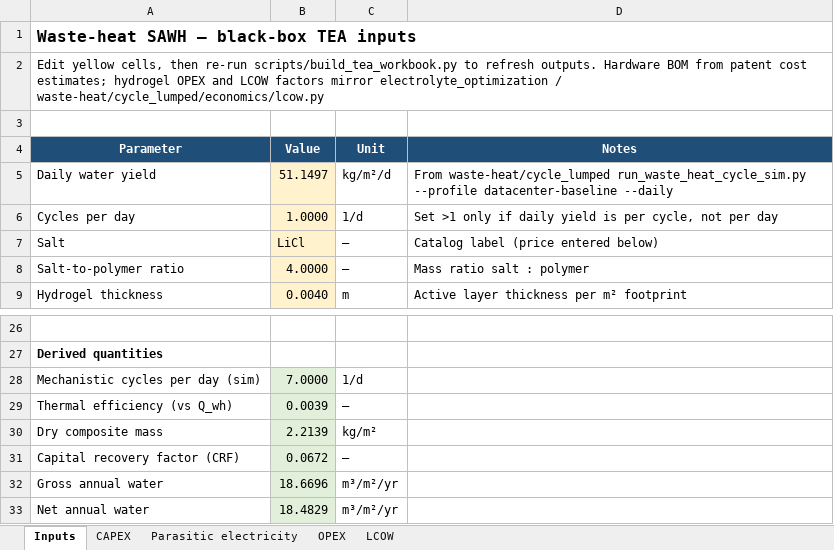
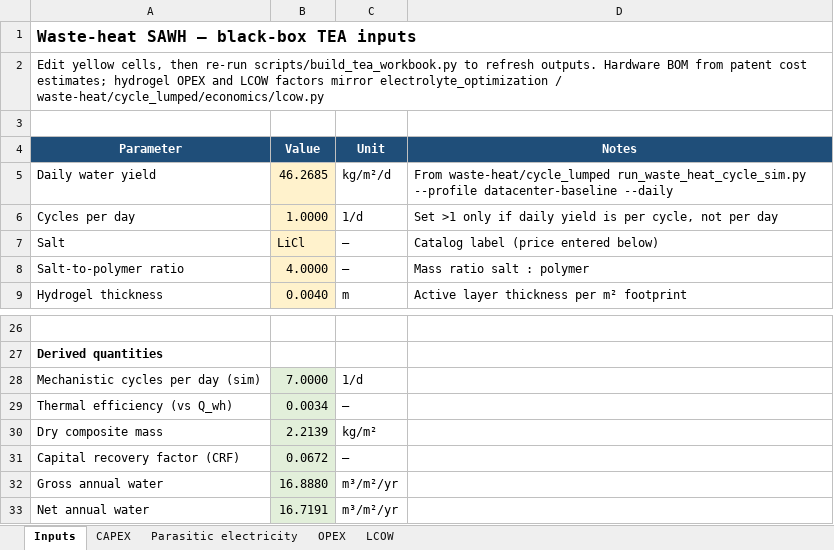
Before and after one commit to clara-o-d/SAWH_TEAs, an Excel workbook: analysis/black_box_tea/waste_heat/waste_heat_sawh_tea.xlsx, sheet Inputs, drawn as a sheet; only a part is shown, gaps mark what is left out; values as stored, in another font and other column widths than the file's, no borders; the diff names each change by its address in the sheet, - before the commit and + after, or states it on an @@ line.

```diff
--- a/analysis/black_box_tea/waste_heat/waste_heat_sawh_tea.xlsx (sheet Inputs)
+++ b/analysis/black_box_tea/waste_heat/waste_heat_sawh_tea.xlsx (sheet Inputs)
-B5 (Value): 51.1497
+B5 (Value): 46.2685
-B29 (Value): 0.0039
+B29 (Value): 0.0034
-B32 (Value): 18.6696
+B32 (Value): 16.8880
-B33 (Value): 18.4829
+B33 (Value): 16.7191
```
Also changed, not shown: sheet LCOW, sheet Parasitic electricity, sheet OPEX, sheet CAPEX, 8 other files.
